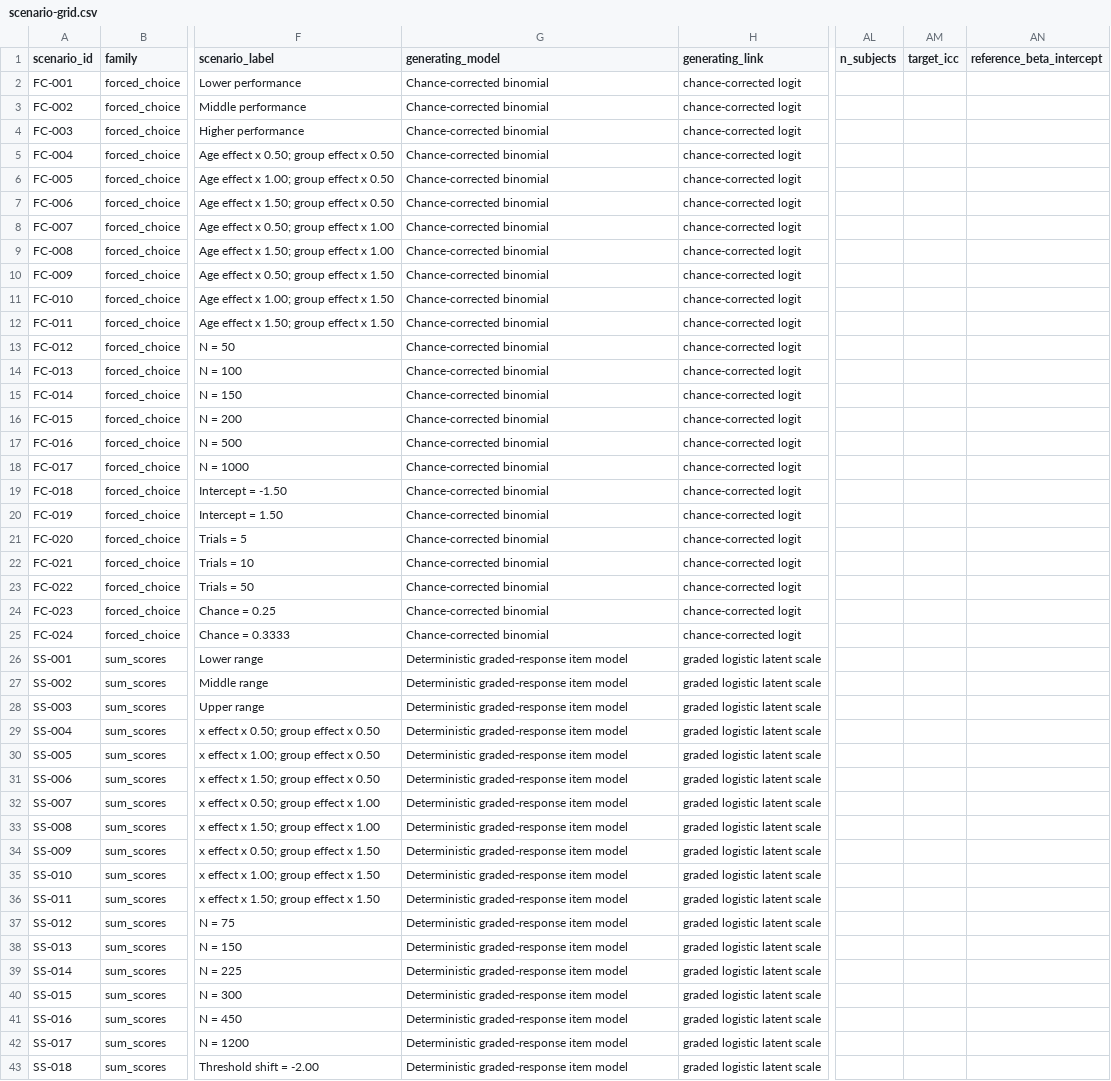
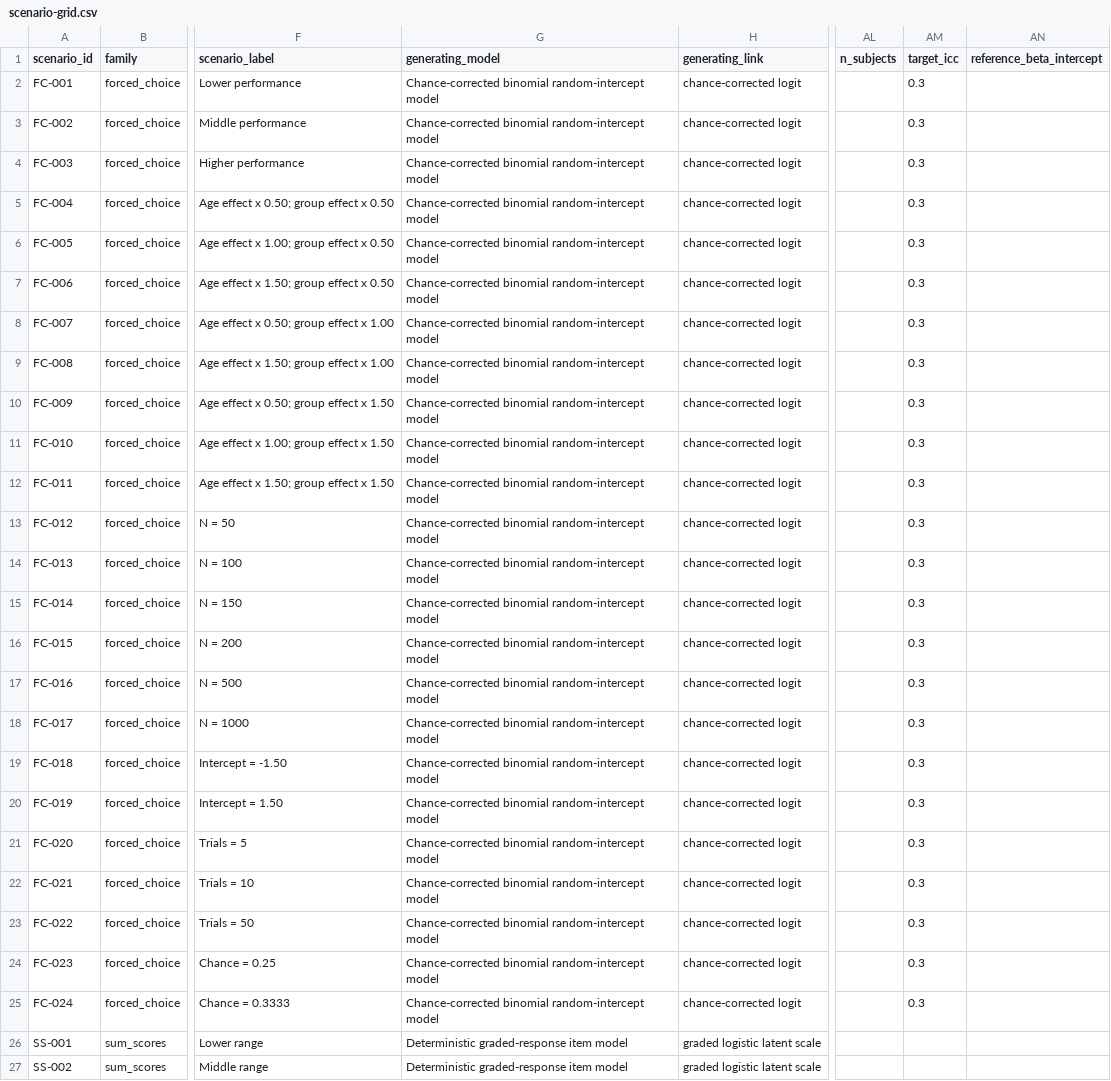
Before and after one commit to EnricoToffalini/Most_interactions_are_wrong, a CSV file: simulation-atlas/data/scenario-grid.csv, drawn as a sheet; only a part is shown, gaps mark what is left out; the shorter side is filled out with more unchanged rows; the diff names each change by its address in the sheet, - before the commit and + after, or states it on an @@ line.

```diff
--- a/simulation-atlas/data/scenario-grid.csv
+++ b/simulation-atlas/data/scenario-grid.csv
-G2:G25 (generating_model): Chance-corrected binomial
+G2:G25 (generating_model): Chance-corrected binomial random-intercept model
-AM2:AM25 (target_icc): (empty)
+AM2:AM25 (target_icc): 0.3
```
Also changed, not shown: simulation-atlas/data/diagnostic-atlas-summary.csv, 6 other files.
